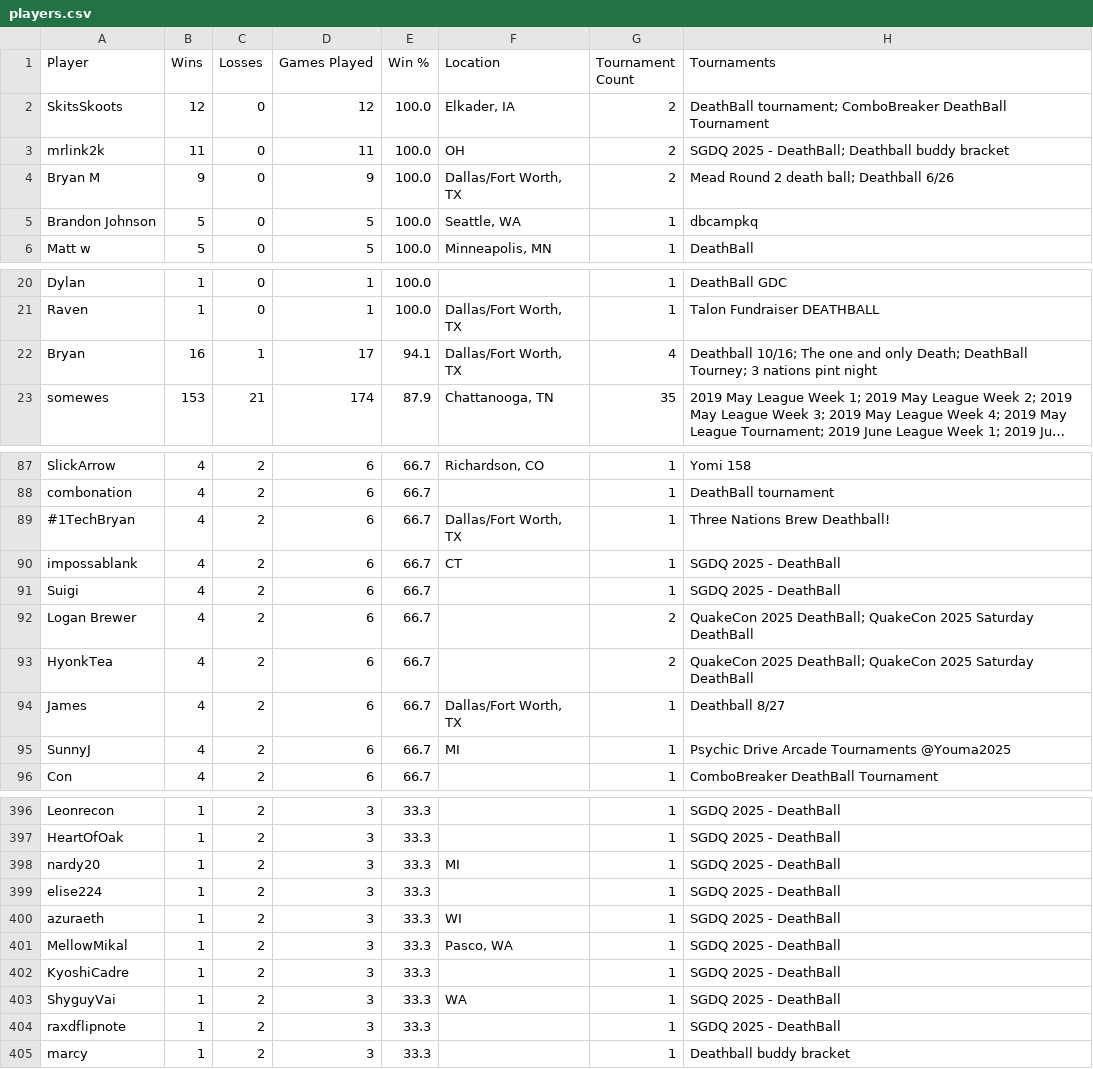
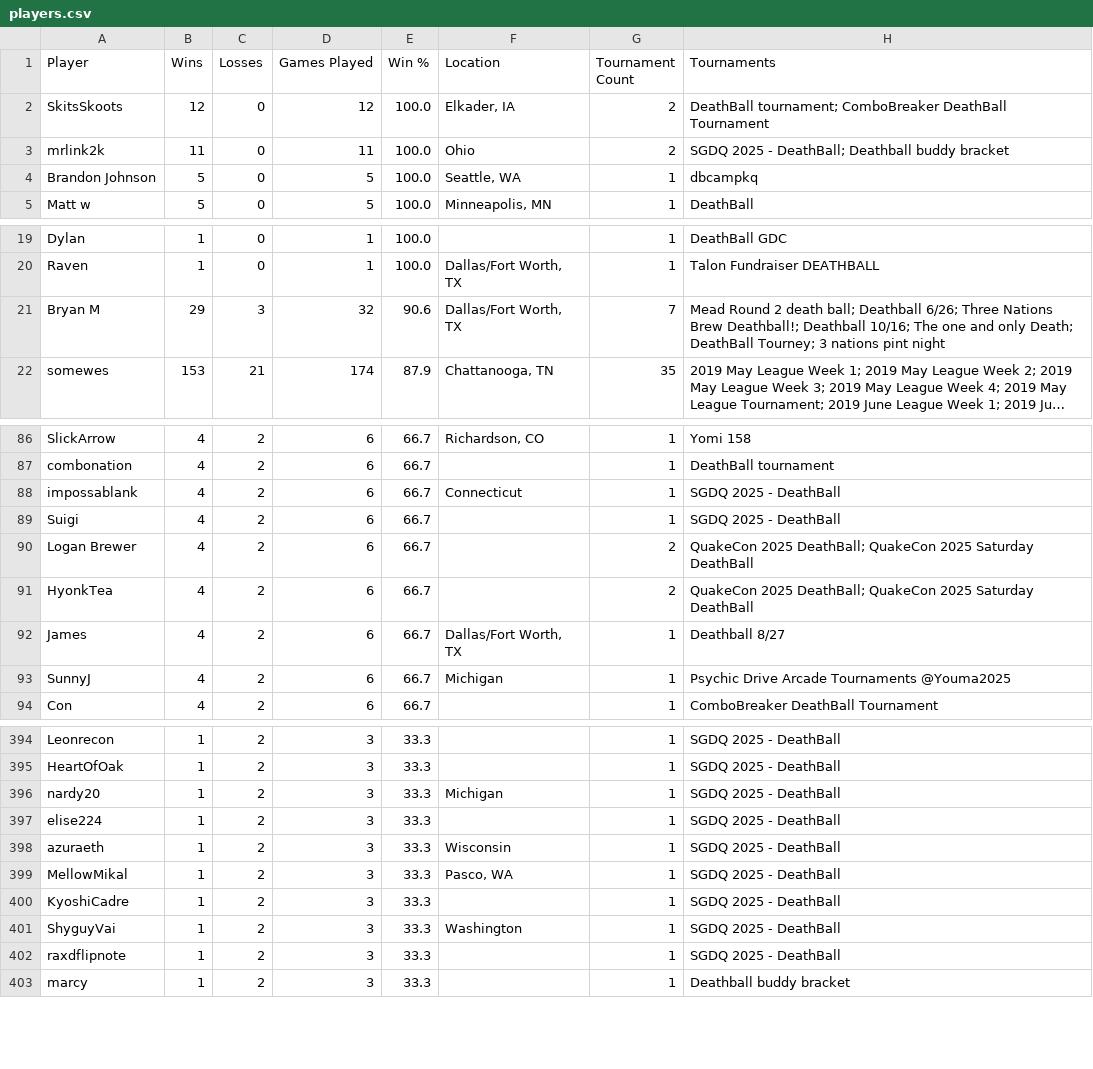
Before and after one commit to LilyLavender/deathball-power-rankings, a CSV file: data/players/players.csv, drawn as a sheet; only a part is shown, gaps mark what is left out; long unchanged cells end in …; removed rows and columns are numbered as before the commit, all else as after; the diff covers the shown part only; the diff names each change by its address in the sheet, - before the commit and + after, or states it on an @@ line.

Commit message:
Power Rankings visual adjustments - Added state/province filter dropdown to Players and Rankings tabs - Added Max RD filter to Rankings tab - Added W and L columns to the Rankings table - State-only locations now display full name instead of abbreviation - Manual match scores can now be added to override scraped matches

```diff
--- a/data/players/players.csv
+++ b/data/players/players.csv
-F3 (Location): OH
+F3 (Location): Ohio
-row 4: Bryan M | 9 | 0 | 9 | 100.0 | Dallas/Fort Worth, TX | 2 | Mead Round 2 death ball; Deathball 6/26
-row 22: Bryan | 16 | 1 | 17 | 94.1 | Dallas/Fort Worth, TX | 4 | Deathball 10/16; The one and only Death; DeathBall Tourney; 3 nations pint night
+row 21: Bryan M | 29 | 3 | 32 | 90.6 | Dallas/Fort Worth, TX | 7 | Mead Round 2 death ball; Deathball 6/26; Three Nations Brew Deathball!; Deathball 10/16; The one and only Death; DeathBall Tourney; 3 nations pint night
-row 89: #1TechBryan | 4 | 2 | 6 | 66.7 | Dallas/Fort Worth, TX | 1 | Three Nations Brew Deathball!
-F88 (Location): CT
+F88 (Location): Connecticut
-F93 (Location): MI
+F93 (Location): Michigan
-F396 (Location): MI
+F396 (Location): Michigan
-F398 (Location): WI
+F398 (Location): Wisconsin
-F401 (Location): WA
+F401 (Location): Washington
```
Also changed, not shown: 1 moved row and 22 edited cells elsewhere in this file, 5 other files.
